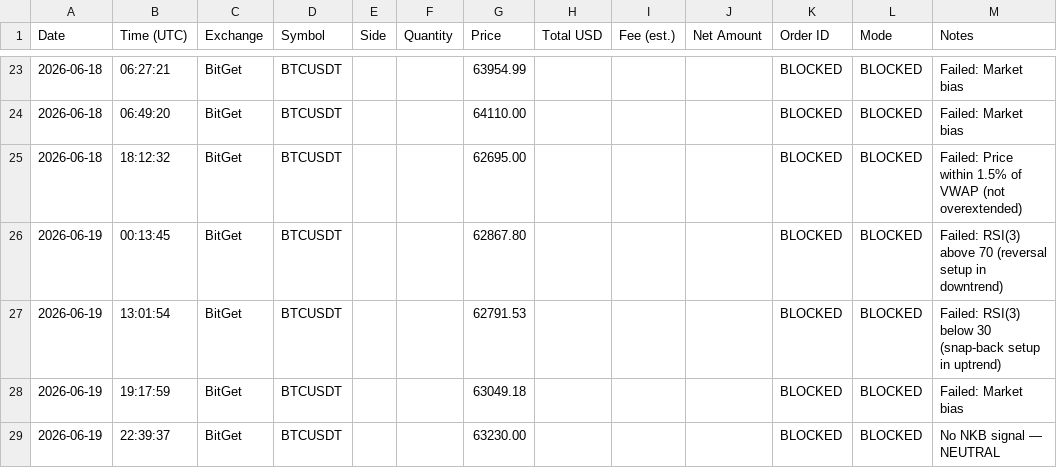
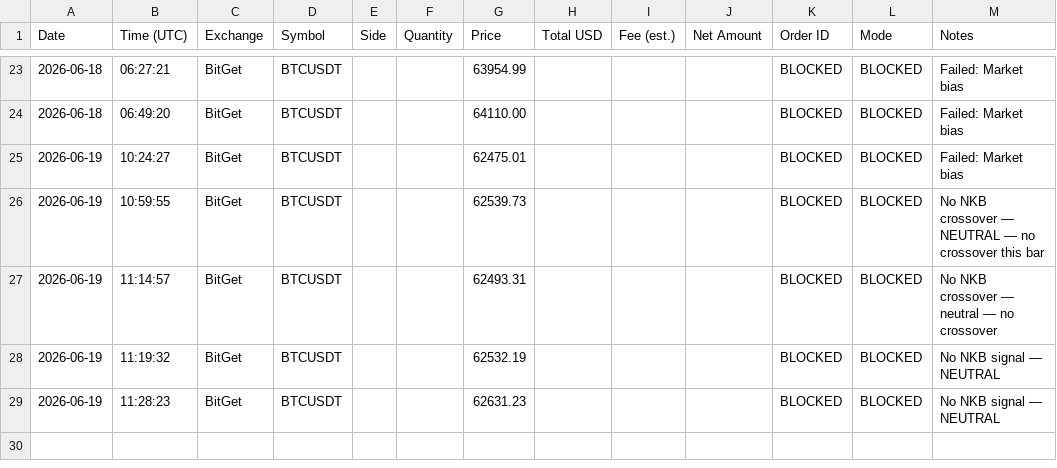
Before and after one commit to odgersjewellr-maker/my-trading--bot--lewis-scalping, a CSV file: trades.csv, drawn as a sheet; only a part is shown, gaps mark what is left out.

```diff
--- a/trades.csv
+++ b/trades.csv
@@ -24,6 +24,6 @@ Date,Time (UTC),Exchange,Symbol,Side,Quantity,Price,Total USD,Fee (est.),Net Amo
 2026-06-18,06:49:20,BitGet,BTCUSDT,,,64110.00,,,,BLOCKED,BLOCKED,"Failed: Market bias"
-2026-06-18,18:12:32,BitGet,BTCUSDT,,,62695.00,,,,BLOCKED,BLOCKED,"Failed: Price within 1.5% of VWAP (not overextended)"
-2026-06-19,00:13:45,BitGet,BTCUSDT,,,62867.80,,,,BLOCKED,BLOCKED,"Failed: RSI(3) above 70 (reversal setup in downtrend)"
-2026-06-19,13:01:54,BitGet,BTCUSDT,,,62791.53,,,,BLOCKED,BLOCKED,"Failed: RSI(3) below 30 (snap-back setup in uptrend)"
-2026-06-19,19:17:59,BitGet,BTCUSDT,,,63049.18,,,,BLOCKED,BLOCKED,"Failed: Market bias"
-2026-06-19,22:39:37,BitGet,BTCUSDT,,,63230.00,,,,BLOCKED,BLOCKED,"No NKB signal — NEUTRAL"
+2026-06-19,10:24:27,BitGet,BTCUSDT,,,62475.01,,,,BLOCKED,BLOCKED,"Failed: Market bias"
+2026-06-19,10:59:55,BitGet,BTCUSDT,,,62539.73,,,,BLOCKED,BLOCKED,"No NKB crossover — NEUTRAL — no crossover this bar"
+2026-06-19,11:14:57,BitGet,BTCUSDT,,,62493.31,,,,BLOCKED,BLOCKED,"No NKB crossover — neutral — no crossover"
+2026-06-19,11:19:32,BitGet,BTCUSDT,,,62532.19,,,,BLOCKED,BLOCKED,"No NKB signal — NEUTRAL"
+2026-06-19,11:28:23,BitGet,BTCUSDT,,,62631.23,,,,BLOCKED,BLOCKED,"No NKB signal — NEUTRAL"
```
Also changed, not shown: 2 other files.
